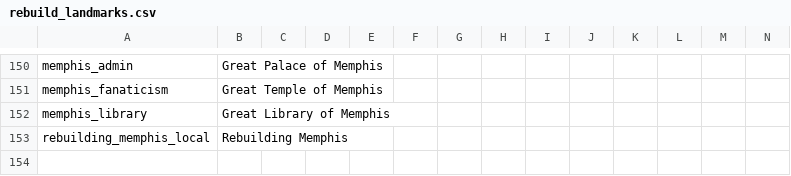
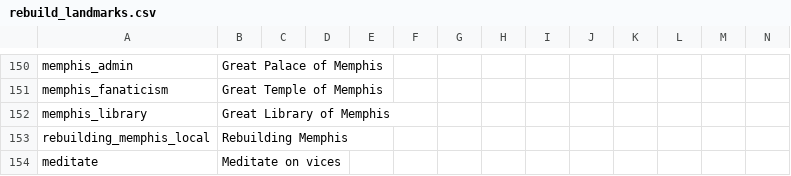
Before and after one commit to preslavb/lux-invicta-repository, a CSV file: localisation/rebuild_landmarks.csv, drawn as a sheet; only a part is shown, gaps mark what is left out; rows hold the shown columns only; the diff names each change by its address in the sheet, - before the commit and + after, or states it on an @@ line.

```diff
--- a/localisation/rebuild_landmarks.csv
+++ b/localisation/rebuild_landmarks.csv
+row 154: meditate | Meditate on vices
```
Also changed, not shown: 9 other files.
